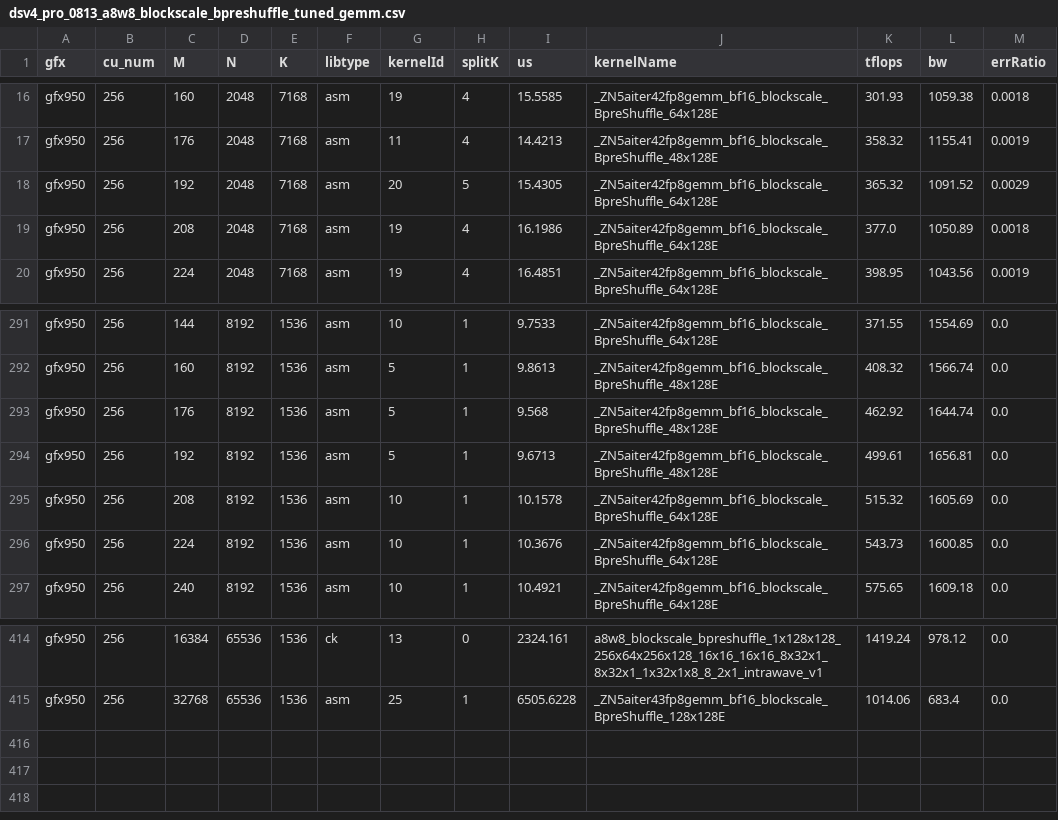
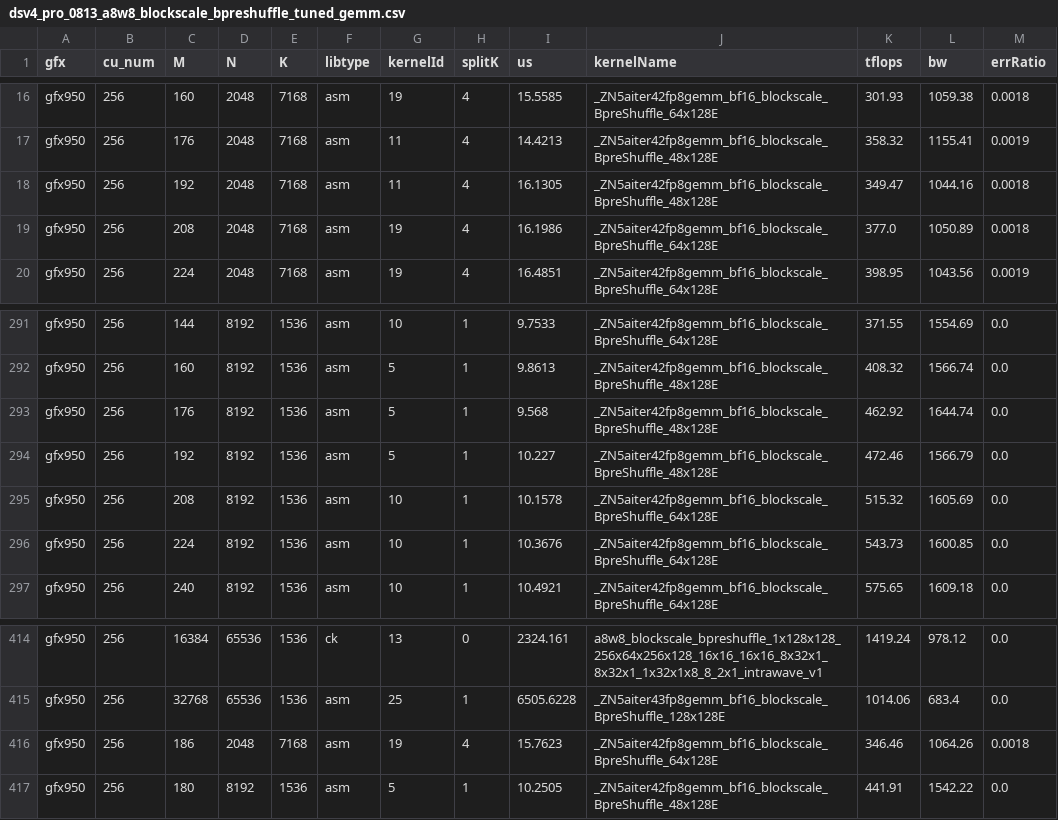
Before and after one commit to Fangzhou-Ai/aiter, a CSV file: aiter/configs/model_configs/dsv4_pro_0813_a8w8_blockscale_bpreshuffle_tuned_gemm.csv, drawn as a sheet; only a part is shown, gaps mark what is left out.

Commit message:
Tune DeepSeek-V4-Pro-0813 A8W8 GEMM configurations

```diff
--- a/aiter/configs/model_configs/dsv4_pro_0813_a8w8_blockscale_bpreshuffle_tuned_gemm.csv
+++ b/aiter/configs/model_configs/dsv4_pro_0813_a8w8_blockscale_bpreshuffle_tuned_gemm.csv
@@ -17,3 +17,3 @@ gfx950,256,160,2048,7168,asm,19,4,15.5585,_ZN5aiter42fp8gemm_bf16_blockscale_Bpr
 gfx950,256,176,2048,7168,asm,11,4,14.4213,_ZN5aiter42fp8gemm_bf16_blockscale_BpreShuffle_48x128E,358.32,1155.41,0.0019
-gfx950,256,192,2048,7168,asm,20,5,15.4305,_ZN5aiter42fp8gemm_bf16_blockscale_BpreShuffle_64x128E,365.32,1091.52,0.0029
+gfx950,256,192,2048,7168,asm,11,4,16.1305,_ZN5aiter42fp8gemm_bf16_blockscale_BpreShuffle_48x128E,349.47,1044.16,0.0018
 gfx950,256,208,2048,7168,asm,19,4,16.1986,_ZN5aiter42fp8gemm_bf16_blockscale_BpreShuffle_64x128E,377.0,1050.89,0.0018
@@ -293,3 +293,3 @@ gfx950,256,160,8192,1536,asm,5,1,9.8613,_ZN5aiter42fp8gemm_bf16_blockscale_BpreS
 gfx950,256,176,8192,1536,asm,5,1,9.568,_ZN5aiter42fp8gemm_bf16_blockscale_BpreShuffle_48x128E,462.92,1644.74,0.0
-gfx950,256,192,8192,1536,asm,5,1,9.6713,_ZN5aiter42fp8gemm_bf16_blockscale_BpreShuffle_48x128E,499.61,1656.81,0.0
+gfx950,256,192,8192,1536,asm,5,1,10.227,_ZN5aiter42fp8gemm_bf16_blockscale_BpreShuffle_48x128E,472.46,1566.79,0.0
 gfx950,256,208,8192,1536,asm,10,1,10.1578,_ZN5aiter42fp8gemm_bf16_blockscale_BpreShuffle_64x128E,515.32,1605.69,0.0
@@ -415 +415,3 @@ gfx950,256,16384,65536,1536,ck,13,0,2324.161,a8w8_blockscale_bpreshuffle_1x128x1
 gfx950,256,32768,65536,1536,asm,25,1,6505.6228,_ZN5aiter43fp8gemm_bf16_blockscale_BpreShuffle_128x128E,1014.06,683.4,0.0
+gfx950,256,186,2048,7168,asm,19,4,15.7623,_ZN5aiter42fp8gemm_bf16_blockscale_BpreShuffle_64x128E,346.46,1064.26,0.0018
+gfx950,256,180,8192,1536,asm,5,1,10.2505,_ZN5aiter42fp8gemm_bf16_blockscale_BpreShuffle_48x128E,441.91,1542.22,0.0
```
Also changed, not shown: 1 other file.
